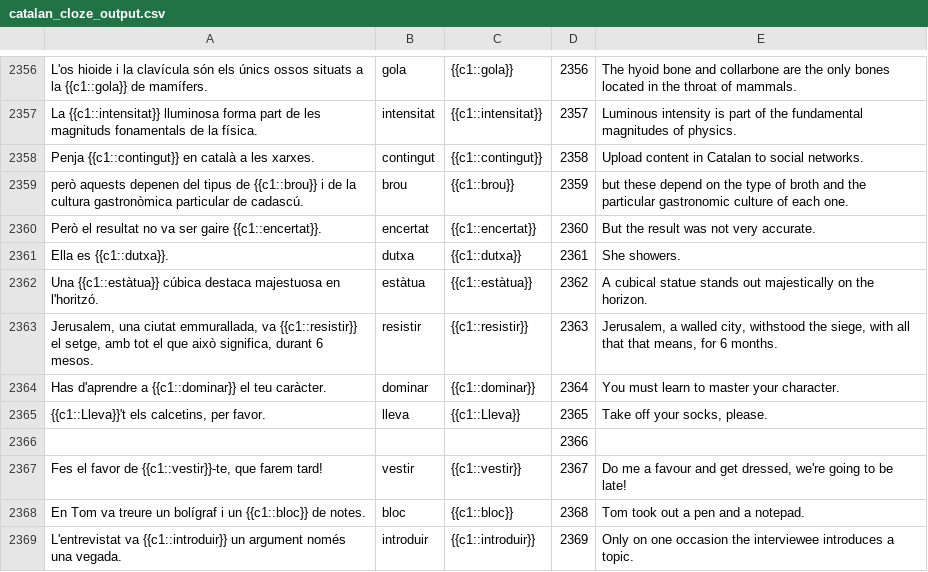
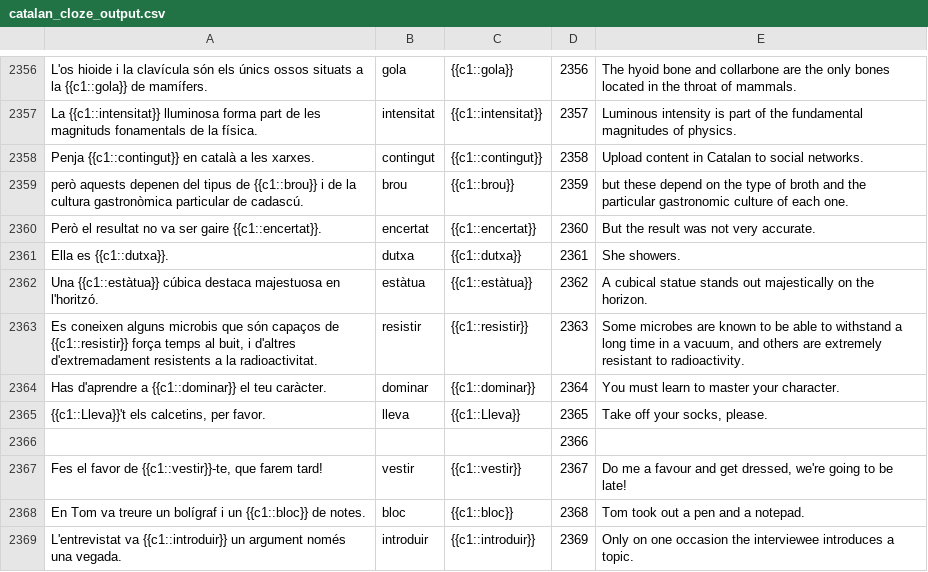
Before and after one commit to tmkeating/frequencyDictionaryCatalan, a CSV file: data/catalan_cloze_output.csv, drawn as a sheet; only a part is shown, gaps mark what is left out.

Commit message:
Afegir "jerusalem" a la llista de termes bloquejats i actualitzar la frase relacionada amb la resistència en els arxius de cloze i JSON.

```diff
--- a/data/catalan_cloze_output.csv
+++ b/data/catalan_cloze_output.csv
@@ -2362,3 +2362,3 @@ Ella es {{c1::dutxa}}.,dutxa,{{c1::dutxa}},2361,She showers.
 Una {{c1::estàtua}} cúbica destaca majestuosa en l'horitzó.,estàtua,{{c1::estàtua}},2362,A cubical statue stands out majestically on the horizon.
-"Jerusalem, una ciutat emmurallada, va {{c1::resistir}} el setge, amb tot el que això significa, durant 6 mesos.",resistir,{{c1::resistir}},2363,"Jerusalem, a walled city, withstood the siege, with all that that means, for 6 months."
+"Es coneixen alguns microbis que són capaços de {{c1::resistir}} força temps al buit, i d'altres d'extremadament resistents a la radioactivitat.",resistir,{{c1::resistir}},2363,"Some microbes are known to be able to withstand a long time in a vacuum, and others are extremely resistant to radioactivity."
 Has d'aprendre a {{c1::dominar}} el teu caràcter.,dominar,{{c1::dominar}},2364,You must learn to master your character.
```
Also changed, not shown: 2 other files.
